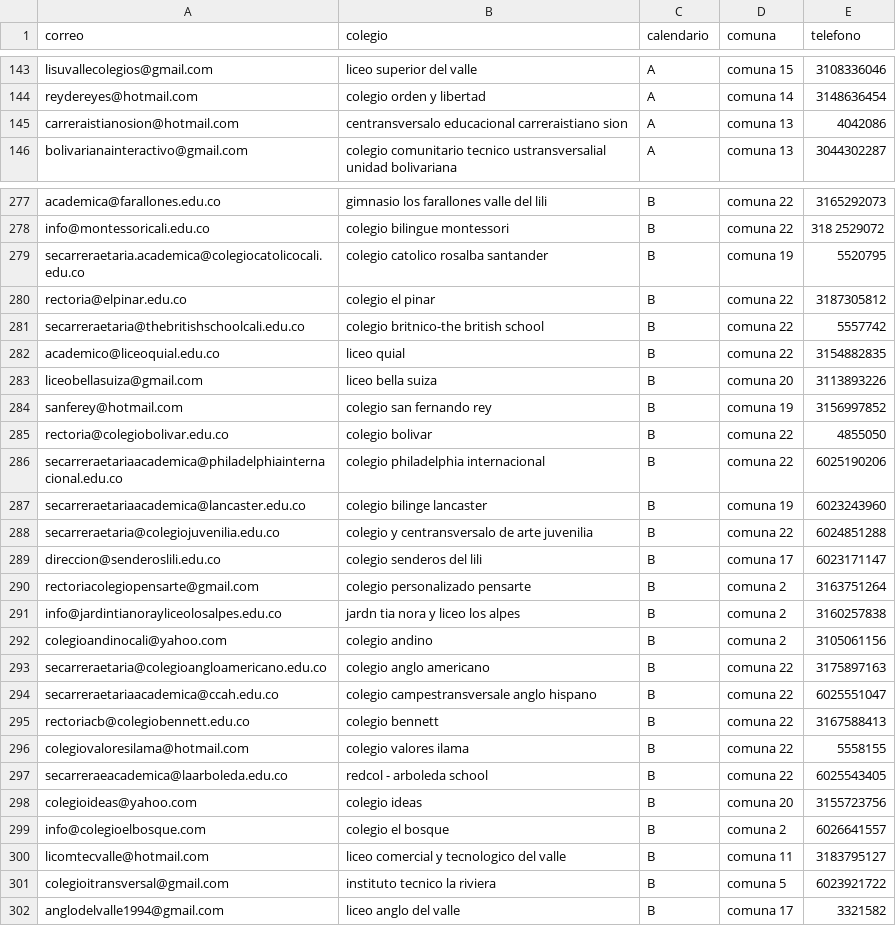
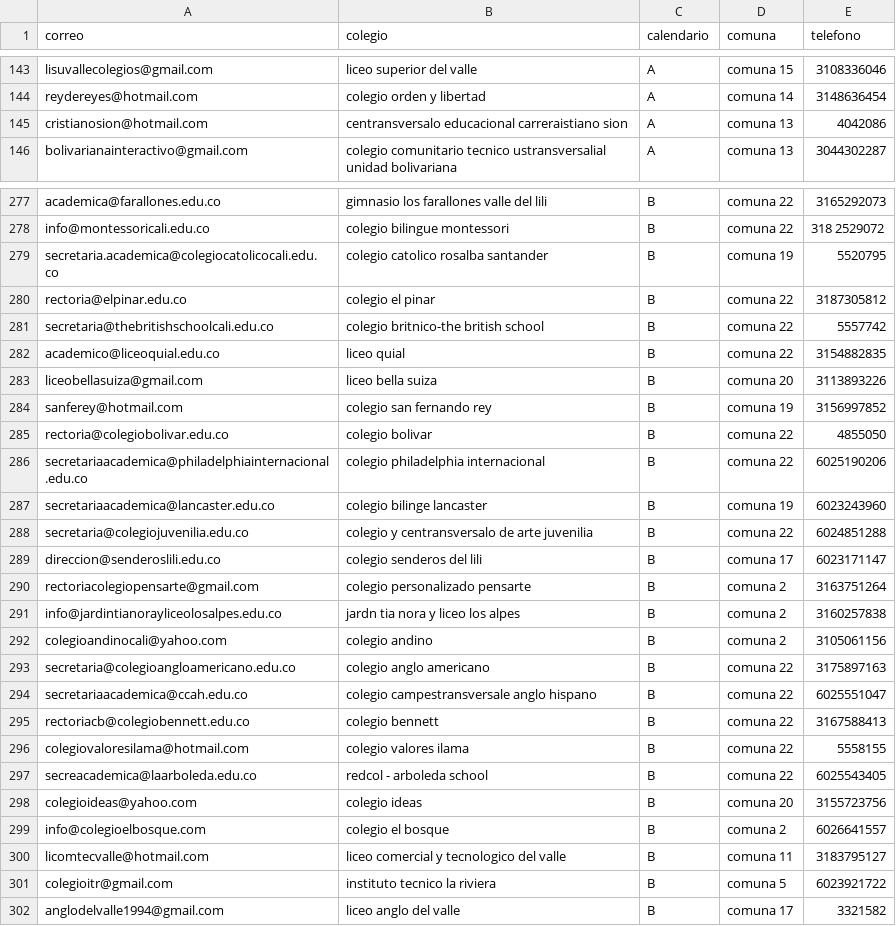
Before and after one commit to arqcarlosandresperez-netizen/InspEd-, a CSV file: contactos/colegios-cali-correos-limpio.csv, drawn as a sheet; only a part is shown, gaps mark what is left out; the diff covers the shown part only.

Commit message:
Repara correos danados por reemplazo de abreviaturas y regenera listas de envio

```diff
--- a/contactos/colegios-cali-correos-limpio.csv
+++ b/contactos/colegios-cali-correos-limpio.csv
@@ -144,3 +144,3 @@ lisuvallecolegios@gmail.com,liceo superior del valle,A,comuna 15,3108336046
 reydereyes@hotmail.com,colegio orden y libertad,A,comuna 14,3148636454
-carreraistianosion@hotmail.com,centransversalo educacional carreraistiano sion,A,comuna 13,4042086
+cristianosion@hotmail.com,centransversalo educacional carreraistiano sion,A,comuna 13,4042086
 bolivarianainteractivo@gmail.com,colegio comunitario tecnico ustransversalial unidad bolivariana,A,comuna 13,3044302287
@@ -278,5 +278,5 @@ academica@farallones.edu.co,gimnasio los farallones valle del lili,B,comuna 22,3
 info@montessoricali.edu.co,colegio bilingue montessori,B,comuna 22,318 2529072
-secarreraetaria.academica@colegiocatolicocali.edu.co,colegio catolico rosalba santander,B,comuna 19,5520795
+secretaria.academica@colegiocatolicocali.edu.co,colegio catolico rosalba santander,B,comuna 19,5520795
 rectoria@elpinar.edu.co,colegio el pinar,B,comuna 22,3187305812
-secarreraetaria@thebritishschoolcali.edu.co,colegio britnico-the british school,B,comuna 22,5557742
+secretaria@thebritishschoolcali.edu.co,colegio britnico-the british school,B,comuna 22,5557742
 academico@liceoquial.edu.co,liceo quial,B,comuna 22,3154882835
@@ -285,5 +285,5 @@ sanferey@hotmail.com,colegio san fernando rey,B,comuna 19,3156997852
 rectoria@colegiobolivar.edu.co,colegio bolivar,B,comuna 22,4855050
-secarreraetariaacademica@philadelphiainternacional.edu.co,colegio philadelphia internacional,B,comuna 22,6025190206
-secarreraetariaacademica@lancaster.edu.co,colegio bilinge lancaster,B,comuna 19,6023243960
-secarreraetaria@colegiojuvenilia.edu.co,colegio y centransversalo de arte juvenilia,B,comuna 22,6024851288
+secretariaacademica@philadelphiainternacional.edu.co,colegio philadelphia internacional,B,comuna 22,6025190206
+secretariaacademica@lancaster.edu.co,colegio bilinge lancaster,B,comuna 19,6023243960
+secretaria@colegiojuvenilia.edu.co,colegio y centransversalo de arte juvenilia,B,comuna 22,6024851288
 direccion@senderoslili.edu.co,colegio senderos del lili,B,comuna 17,6023171147
@@ -292,7 +292,7 @@ info@jardintianorayliceolosalpes.edu.co,jardn tia nora y liceo los alpes,B,comun
 colegioandinocali@yahoo.com,colegio andino,B,comuna 2,3105061156
-secarreraetaria@colegioangloamericano.edu.co,colegio anglo americano,B,comuna 22,3175897163
-secarreraetariaacademica@ccah.edu.co,colegio campestransversale anglo hispano,B,comuna 22,6025551047
+secretaria@colegioangloamericano.edu.co,colegio anglo americano,B,comuna 22,3175897163
+secretariaacademica@ccah.edu.co,colegio campestransversale anglo hispano,B,comuna 22,6025551047
 rectoriacb@colegiobennett.edu.co,colegio bennett,B,comuna 22,3167588413
 colegiovaloresilama@hotmail.com,colegio valores ilama,B,comuna 22,5558155
-secarreraeacademica@laarboleda.edu.co,redcol - arboleda school,B,comuna 22,6025543405
+secreacademica@laarboleda.edu.co,redcol - arboleda school,B,comuna 22,6025543405
 colegioideas@yahoo.com,colegio ideas,B,comuna 20,3155723756
@@ -300,3 +300,3 @@ info@colegioelbosque.com,colegio el bosque,B,comuna 2,6026641557
 licomtecvalle@hotmail.com,liceo comercial y tecnologico del valle,B,comuna 11,3183795127
-colegioitransversal@gmail.com,instituto tecnico la riviera,B,comuna 5,6023921722
+colegioitr@gmail.com,instituto tecnico la riviera,B,comuna 5,6023921722
 anglodelvalle1994@gmail.com,liceo anglo del valle,B,comuna 17,3321582
```
Also changed, not shown: 95 edited cells elsewhere in this file, 5 other files.
